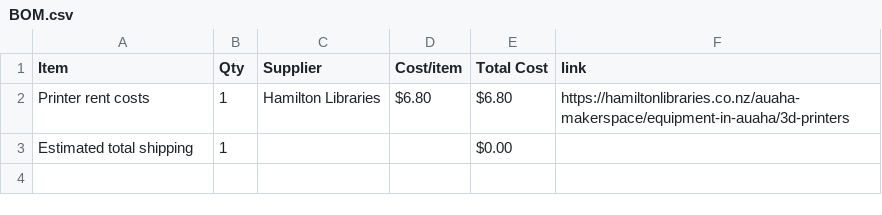
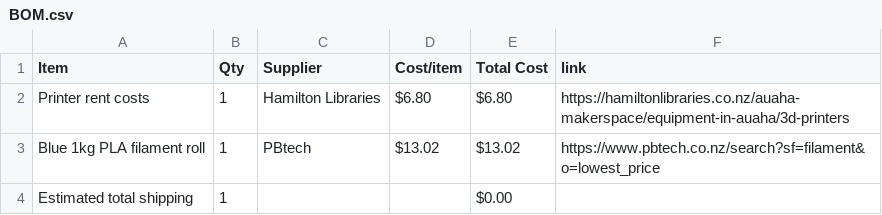
Before and after one commit to 5drausha/Desk-organizer, a CSV file: BOM.csv, drawn as a sheet.

Commit message:
Sync Desk Organizer from Half Life

```diff
--- a/BOM.csv
+++ b/BOM.csv
@@ -2,2 +2,3 @@ Item,Qty,Supplier,Cost/item,Total Cost,link
 Printer rent costs,1,Hamilton Libraries,$6.80,$6.80,https://hamiltonlibraries.co.nz/auaha-makerspace/equipment-in-auaha/3d-printers
+Blue 1kg PLA filament roll,1,PBtech,$13.02,$13.02,https://www.pbtech.co.nz/search?sf=filament&o=lowest_price
 Estimated total shipping,1,,,$0.00,
```
